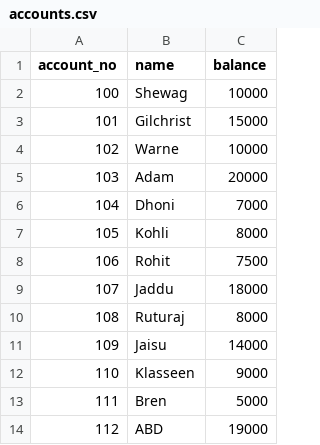
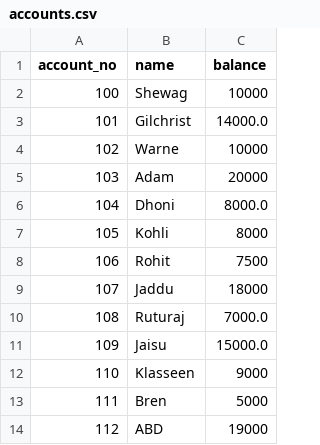
Before and after one commit to sree-220591/why-databases-a-case-study, a CSV file: accounts.csv, drawn as a sheet.

```diff
--- a/accounts.csv
+++ b/accounts.csv
@@ -2,6 +2,6 @@ account_no,name,balance
 100,Shewag,10000
-101,Gilchrist,15000
+101,Gilchrist,14000.0
 102,Warne,10000
 103,Adam,20000
-104,Dhoni,7000
+104,Dhoni,8000.0
 105,Kohli,8000
@@ -9,4 +9,4 @@ account_no,name,balance
 107,Jaddu,18000
-108,Ruturaj,8000
-109,Jaisu,14000
+108,Ruturaj,7000.0
+109,Jaisu,15000.0
 110,Klasseen,9000
```
Also changed, not shown: 2 other files.
